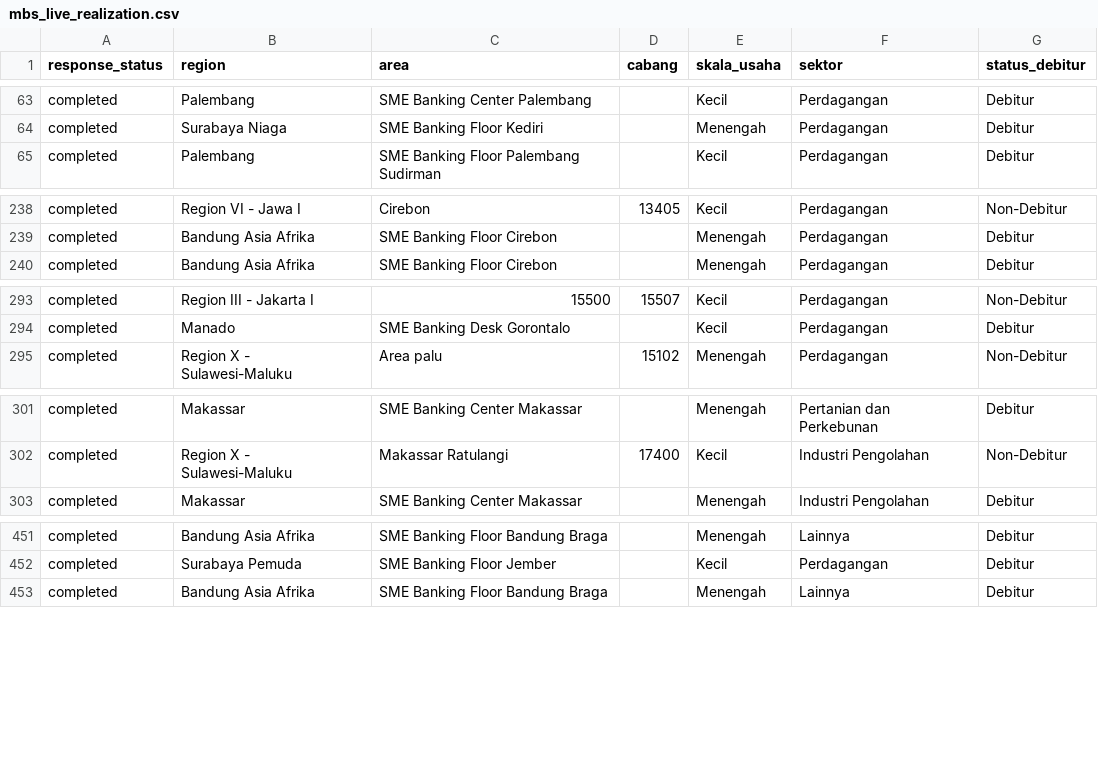
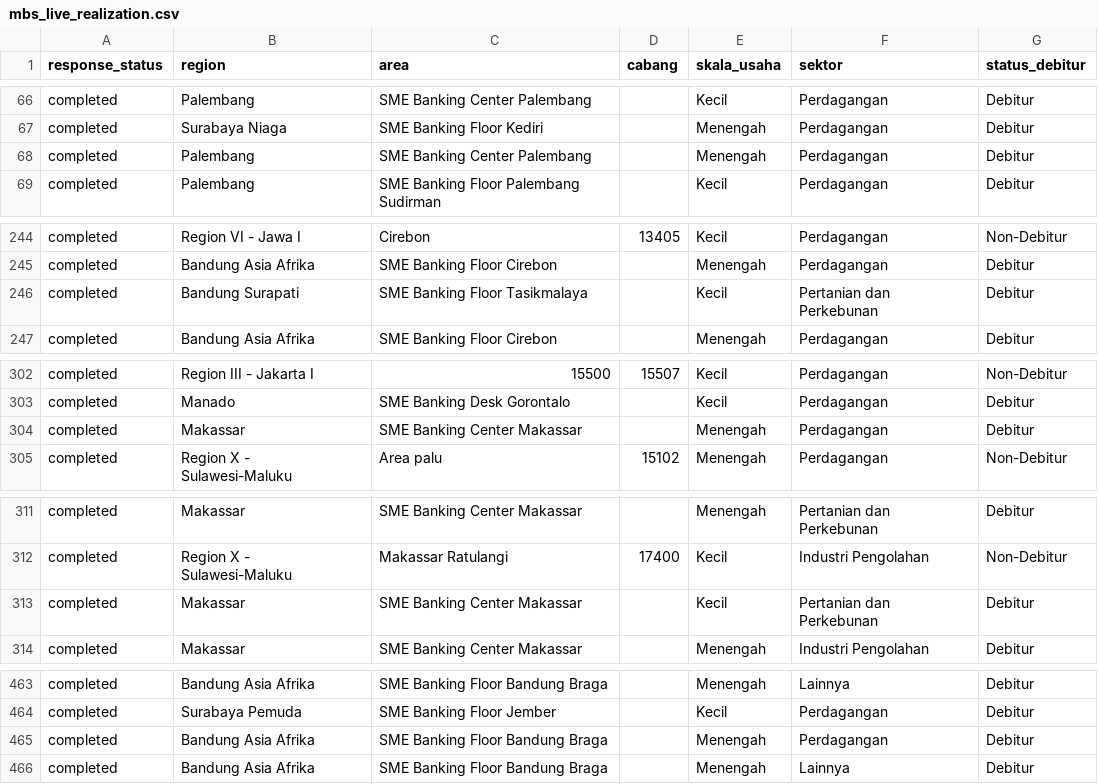
Before and after one commit to yehezkielgemini1/MBS-2026-Tracker, a CSV file: data/mbs_live_realization.csv, drawn as a sheet; only a part is shown, gaps mark what is left out; the diff covers the shown part only; the diff names each change by its address in the sheet, - before the commit and + after, or states it on an @@ line.

```diff
--- a/data/mbs_live_realization.csv
+++ b/data/mbs_live_realization.csv
+row 68: completed | Palembang | SME Banking Center Palembang |  | Menengah | Perdagangan | Debitur
+row 246: completed | Bandung Surapati | SME Banking Floor Tasikmalaya |  | Kecil | Pertanian dan Perkebunan | Debitur
+row 304: completed | Makassar | SME Banking Center Makassar |  | Menengah | Perdagangan | Debitur
+row 313: completed | Makassar | SME Banking Center Makassar |  | Kecil | Pertanian dan Perkebunan | Debitur
+row 465: completed | Bandung Asia Afrika | SME Banking Floor Bandung Braga |  | Menengah | Perdagangan | Debitur
```
Also changed, not shown: 23 added rows and 2 removed rows elsewhere in this file, 1 other file.
